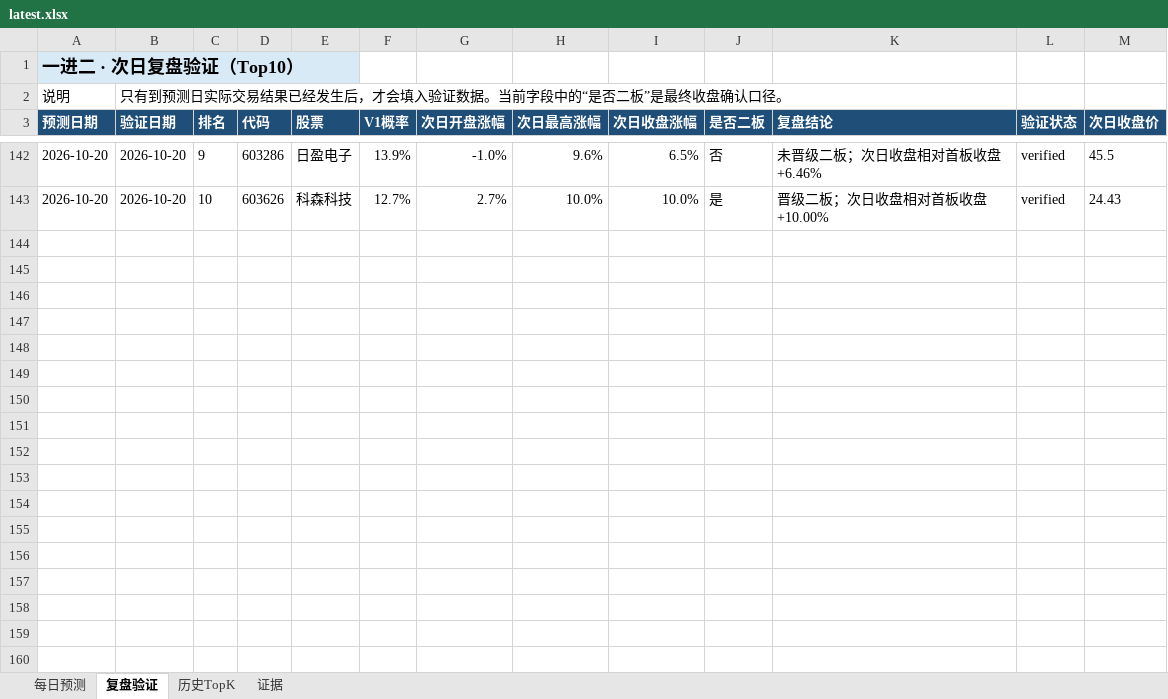
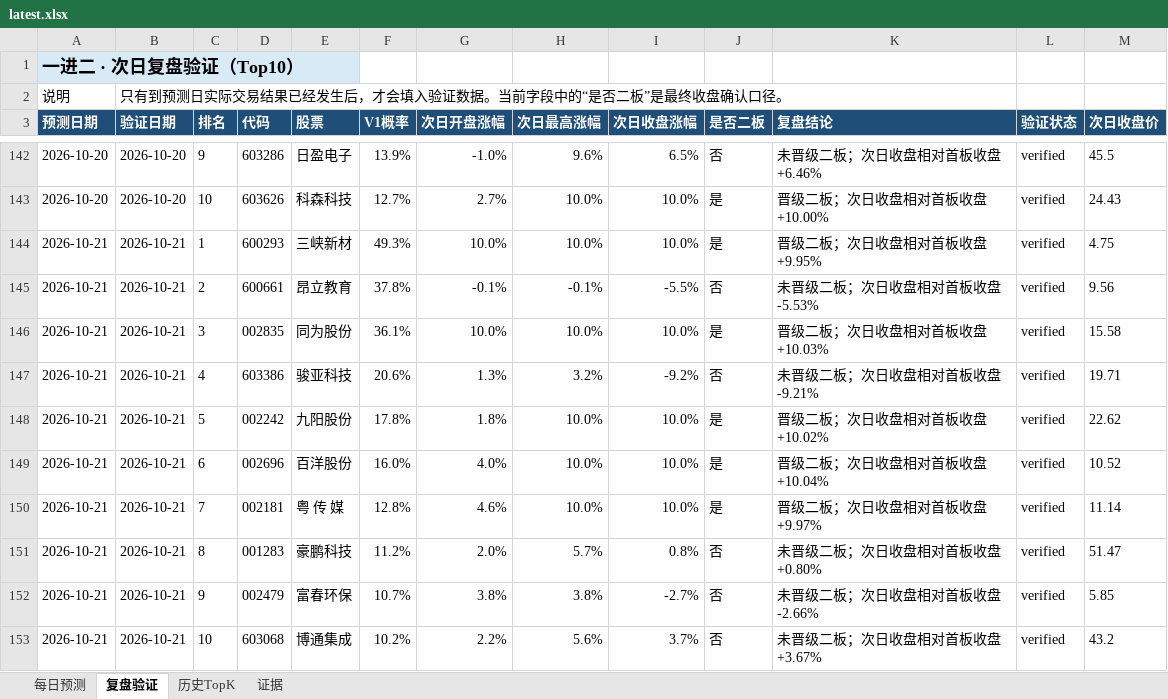
Before and after one commit to ethanjiang1008-lgtm/a-share-one-to-two-picker, an Excel workbook: docs/downloads/latest.xlsx, sheet 复盘验证, drawn as a sheet; only a part is shown, gaps mark what is left out; values as stored, in another font and other column widths than the file's, no borders; the diff names each change by its address in the sheet, - before the commit and + after, or states it on an @@ line.

```diff
--- a/docs/downloads/latest.xlsx (sheet 复盘验证)
+++ b/docs/downloads/latest.xlsx (sheet 复盘验证)
+row 144: 2026-10-21 | 2026-10-21 | 1 | 600293 | 三峡新材 | 49.3% | 10.0% | 10.0% | 10.0% | 是 | 晋级二板；次日收盘相对首板收盘 +9.95% | verified | 4.75
+row 145: 2026-10-21 | 2026-10-21 | 2 | 600661 | 昂立教育 | 37.8% | -0.1% | -0.1% | -5.5% | 否 | 未晋级二板；次日收盘相对首板收盘 -5.53% | verified | 9.56
+row 146: 2026-10-21 | 2026-10-21 | 3 | 002835 | 同为股份 | 36.1% | 10.0% | 10.0% | 10.0% | 是 | 晋级二板；次日收盘相对首板收盘 +10.03% | verified | 15.58
+row 147: 2026-10-21 | 2026-10-21 | 4 | 603386 | 骏亚科技 | 20.6% | 1.3% | 3.2% | -9.2% | 否 | 未晋级二板；次日收盘相对首板收盘 -9.21% | verified | 19.71
+row 148: 2026-10-21 | 2026-10-21 | 5 | 002242 | 九阳股份 | 17.8% | 1.8% | 10.0% | 10.0% | 是 | 晋级二板；次日收盘相对首板收盘 +10.02% | verified | 22.62
+row 149: 2026-10-21 | 2026-10-21 | 6 | 002696 | 百洋股份 | 16.0% | 4.0% | 10.0% | 10.0% | 是 | 晋级二板；次日收盘相对首板收盘 +10.04% | verified | 10.52
+row 150: 2026-10-21 | 2026-10-21 | 7 | 002181 | 粤 传 媒 | 12.8% | 4.6% | 10.0% | 10.0% | 是 | 晋级二板；次日收盘相对首板收盘 +9.97% | verified | 11.14
+row 151: 2026-10-21 | 2026-10-21 | 8 | 001283 | 豪鹏科技 | 11.2% | 2.0% | 5.7% | 0.8% | 否 | 未晋级二板；次日收盘相对首板收盘 +0.80% | verified | 51.47
+row 152: 2026-10-21 | 2026-10-21 | 9 | 002479 | 富春环保 | 10.7% | 3.8% | 3.8% | -2.7% | 否 | 未晋级二板；次日收盘相对首板收盘 -2.66% | verified | 5.85
+row 153: 2026-10-21 | 2026-10-21 | 10 | 603068 | 博通集成 | 10.2% | 2.2% | 5.6% | 3.7% | 否 | 未晋级二板；次日收盘相对首板收盘 +3.67% | verified | 43.2
```
Also changed, not shown: sheet 每日预测, sheet 历史TopK, reports/excel/a_share_one_to_two_review.xlsx, 7 other files.
